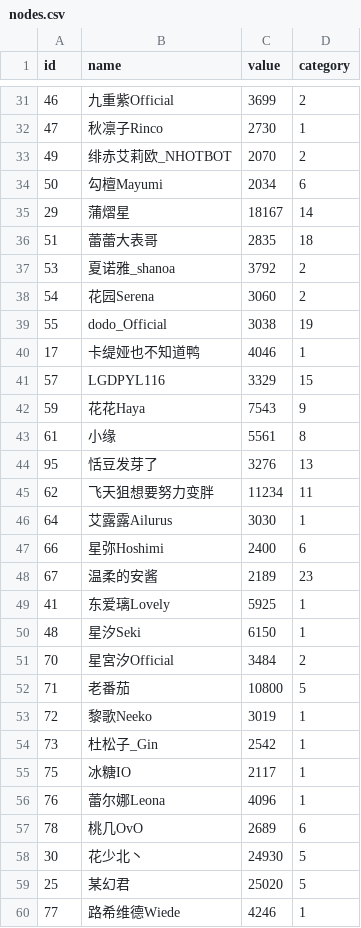
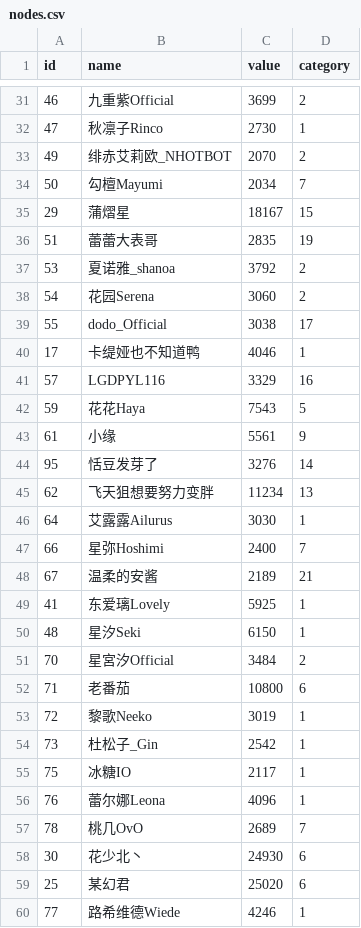
Before and after one commit to SummerXIATIAN/bili-community-detection, a CSV file: data/nodes.csv, drawn as a sheet; only a part is shown, gaps mark what is left out; the diff covers the shown part only.

```diff
--- a/data/nodes.csv
+++ b/data/nodes.csv
@@ -33,17 +33,17 @@ id,name,value,category
 49,绯赤艾莉欧_NHOTBOT,2070,2
-50,勾檀Mayumi,2034,6
-29,蒲熠星,18167,14
-51,蕾蕾大表哥,2835,18
+50,勾檀Mayumi,2034,7
+29,蒲熠星,18167,15
+51,蕾蕾大表哥,2835,19
 53,夏诺雅_shanoa,3792,2
 54,花园Serena,3060,2
-55,dodo_Official,3038,19
+55,dodo_Official,3038,17
 17,卡缇娅也不知道鸭,4046,1
-57,LGDPYL116,3329,15
-59,花花Haya,7543,9
-61,小缘,5561,8
-95,恬豆发芽了,3276,13
-62,飞天狙想要努力变胖,11234,11
+57,LGDPYL116,3329,16
+59,花花Haya,7543,5
+61,小缘,5561,9
+95,恬豆发芽了,3276,14
+62,飞天狙想要努力变胖,11234,13
 64,艾露露Ailurus,3030,1
-66,星弥Hoshimi,2400,6
-67,温柔的安酱,2189,23
+66,星弥Hoshimi,2400,7
+67,温柔的安酱,2189,21
 41,东爱璃Lovely,5925,1
@@ -51,3 +51,3 @@ id,name,value,category
 70,星宮汐Official,3484,2
-71,老番茄,10800,5
+71,老番茄,10800,6
 72,黎歌Neeko,3019,1
@@ -56,5 +56,5 @@ id,name,value,category
 76,蕾尔娜Leona,4096,1
-78,桃几OvO,2689,6
-30,花少北丶,24930,5
-25,某幻君,25020,5
+78,桃几OvO,2689,7
+30,花少北丶,24930,6
+25,某幻君,25020,6
 77,路希维德Wiede,4246,1
```
Also changed, not shown: 93 edited cells elsewhere in this file, 2 other files.
